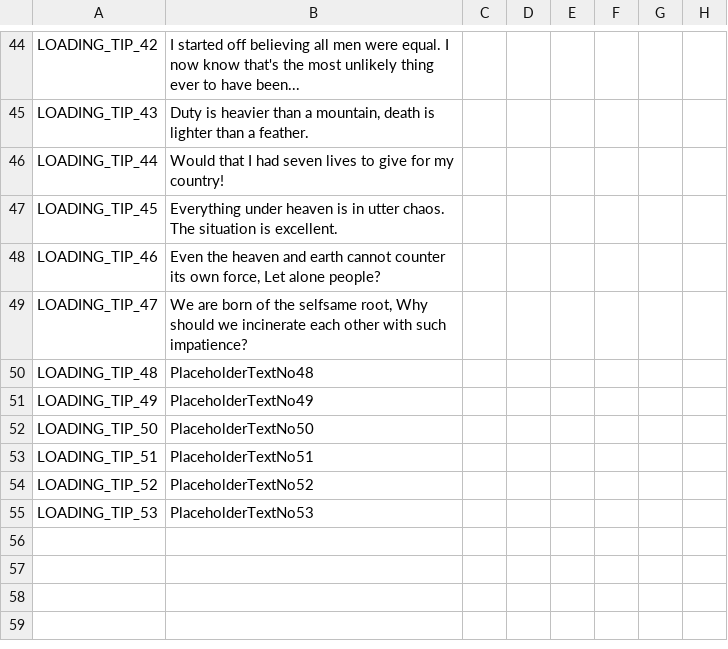
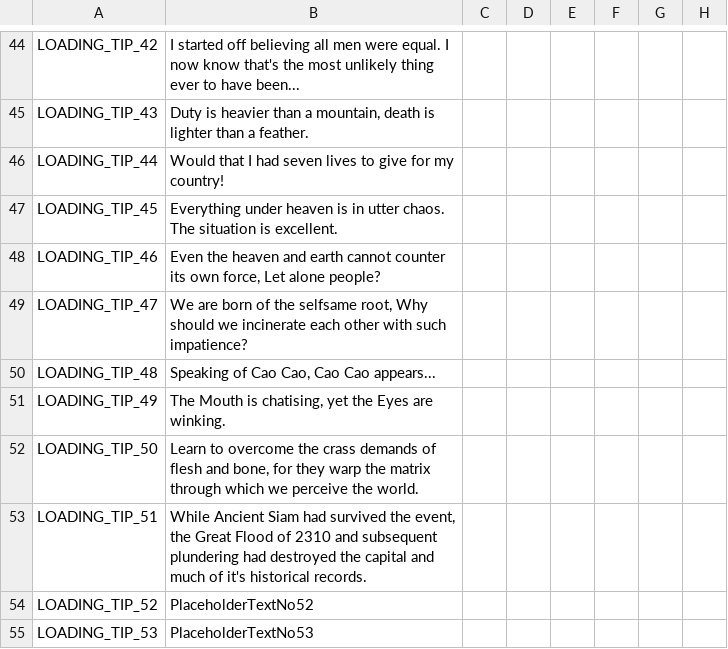
Before and after one commit to derdang/posttoyo, a CSV file: After the End Orientalis/localisation/00_ATEO_loadtips.csv, drawn as a sheet; only a part is shown, gaps mark what is left out; the diff names each change by its address in the sheet, - before the commit and + after, or states it on an @@ line.

```diff
--- a/After the End Orientalis/localisation/00_ATEO_loadtips.csv
+++ b/After the End Orientalis/localisation/00_ATEO_loadtips.csv
-B50: PlaceholderTextNo48
+B50: Speaking of Cao Cao, Cao Cao appears...
-B51: PlaceholderTextNo49
+B51: The Mouth is chatising, yet the Eyes are winking.
-B52: PlaceholderTextNo50
+B52: Learn to overcome the crass demands of flesh and bone, for they warp the matrix through which we perceive the world.
-B53: PlaceholderTextNo51
+B53: While Ancient Siam had survived the event, the Great Flood of 2310 and subsequent plundering had destroyed the capital and much of it's historical records.
```
Also changed, not shown: After the End Orientalis/localisation/00_bookmarks.csv, After the End Orientalis/map/adjacencies.csv, 2 other files.
